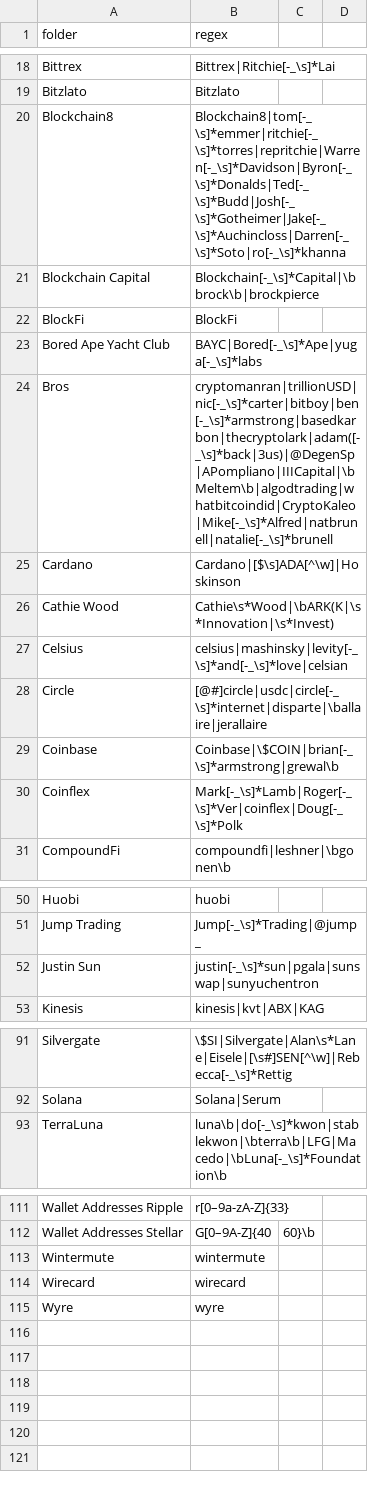
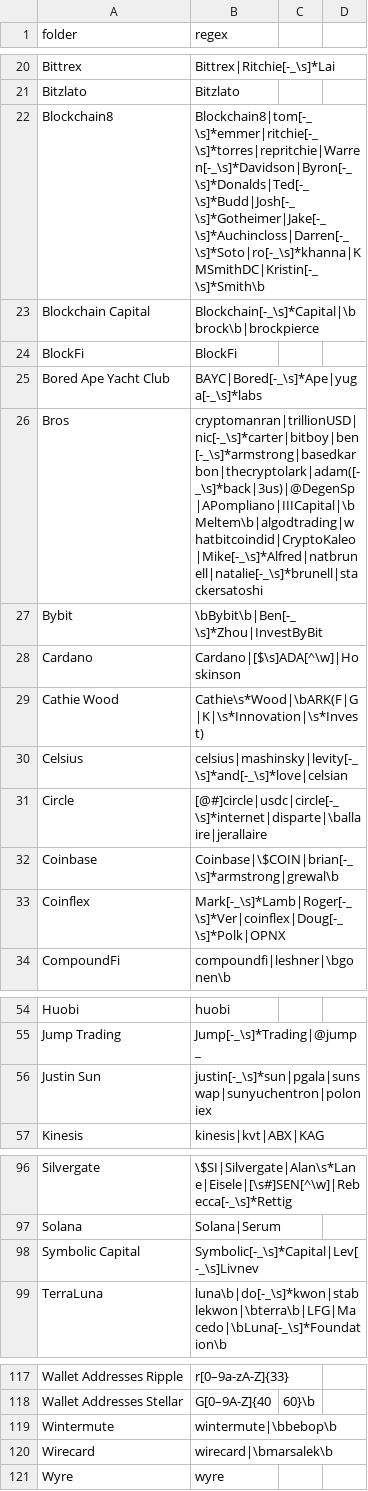
Before and after one commit to michelcrypt4d4mus/clown_sort, a CSV file: clown_sort/sorting_rules/crypto.csv, drawn as a sheet; only a part is shown, gaps mark what is left out; the diff covers the shown part only.

```diff
--- a/clown_sort/sorting_rules/crypto.csv
+++ b/clown_sort/sorting_rules/crypto.csv
@@ -19,3 +21,3 @@ Bittrex,Bittrex|Ritchie[-_\s]*Lai
 Bitzlato,Bitzlato
-Blockchain8,Blockchain8|tom[-_\s]*emmer|ritchie[-_\s]*torres|repritchie|Warren[-_\s]*Davidson|Byron[-_\s]*Donalds|Ted[-_\s]*Budd|Josh[-_\s]*Gotheimer|Jake[-_\s]*Auchincloss|Darren[-_\s]*Soto|ro[-_\s]*khanna
+Blockchain8,Blockchain8|tom[-_\s]*emmer|ritchie[-_\s]*torres|repritchie|Warren[-_\s]*Davidson|Byron[-_\s]*Donalds|Ted[-_\s]*Budd|Josh[-_\s]*Gotheimer|Jake[-_\s]*Auchincloss|Darren[-_\s]*Soto|ro[-_\s]*khanna|KMSmithDC|Kristin[-_\s]*Smith\b
 Blockchain Capital,Blockchain[-_\s]*Capital|\bbrock\b|brockpierce
@@ -23,5 +25,6 @@ BlockFi,BlockFi
 Bored Ape Yacht Club,BAYC|Bored[-_\s]*Ape|yuga[-_\s]*labs
-Bros,cryptomanran|trillionUSD|nic[-_\s]*carter|bitboy|ben[-_\s]*armstrong|basedkarbon|thecryptolark|adam([-_\s]*back|3us)|@DegenSp|APompliano|IIICapital|\bMeltem\b|algodtrading|whatbitcoindid|CryptoKaleo|Mike[-_\s]*Alfred|natbrunell|natalie[-_\s]*brunell
+Bros,cryptomanran|trillionUSD|nic[-_\s]*carter|bitboy|ben[-_\s]*armstrong|basedkarbon|thecryptolark|adam([-_\s]*back|3us)|@DegenSp|APompliano|IIICapital|\bMeltem\b|algodtrading|whatbitcoindid|CryptoKaleo|Mike[-_\s]*Alfred|natbrunell|natalie[-_\s]*brunell|stackersatoshi
+Bybit,\bBybit\b|Ben[-_\s]*Zhou|InvestByBit
 Cardano,Cardano|[$\s]ADA[^\w]|Hoskinson
-Cathie Wood,Cathie\s*Wood|\bARK(K|\s*Innovation|\s*Invest)
+Cathie Wood,Cathie\s*Wood|\bARK(F|G|K|\s*Innovation|\s*Invest)
 Celsius,celsius|mashinsky|levity[-_\s]*and[-_\s]*love|celsian
@@ -29,3 +32,3 @@ Circle,[@#]circle|usdc|circle[-_\s]*internet|disparte|\ballaire|jerallaire
 Coinbase,Coinbase|\$COIN|brian[-_\s]*armstrong|grewal\b
-Coinflex,Mark[-_\s]*Lamb|Roger[-_\s]*Ver|coinflex|Doug[-_\s]*Polk
+Coinflex,Mark[-_\s]*Lamb|Roger[-_\s]*Ver|coinflex|Doug[-_\s]*Polk|OPNX
 CompoundFi,compoundfi|leshner|\bgonen\b
@@ -51,3 +55,3 @@ Huobi,huobi
 Jump Trading,Jump[-_\s]*Trading|@jump_
-Justin Sun,justin[-_\s]*sun|pgala|sunswap|sunyuchentron
+Justin Sun,justin[-_\s]*sun|pgala|sunswap|sunyuchentron|poloniex
 Kinesis,kinesis|kvt|ABX|KAG
@@ -92,2 +97,3 @@ Silvergate,\$SI|Silvergate|Alan\s*Lane|Eisele|[\s#]SEN[^\w]|Rebecca[-_\s]*Rettig
 Solana,Solana|Serum
+Symbolic Capital,Symbolic[-_\s]*Capital|Lev[-_\s]Livnev
 TerraLuna,luna\b|do[-_\s]*kwon|stablekwon|\bterra\b|LFG|Macedo|\bLuna[-_\s]*Foundation\b
@@ -112,4 +118,4 @@ Wallet Addresses Ripple,r[0–9a-zA-Z]{33}
 Wallet Addresses Stellar,G[0–9A-Z]{40,60}\b
-Wintermute,wintermute
-Wirecard,wirecard
+Wintermute,wintermute|\bbebop\b
+Wirecard,wirecard|\bmarsalek\b
 Wyre,wyre
```
Also changed, not shown: 4 added rows and 5 edited cells elsewhere in this file.
